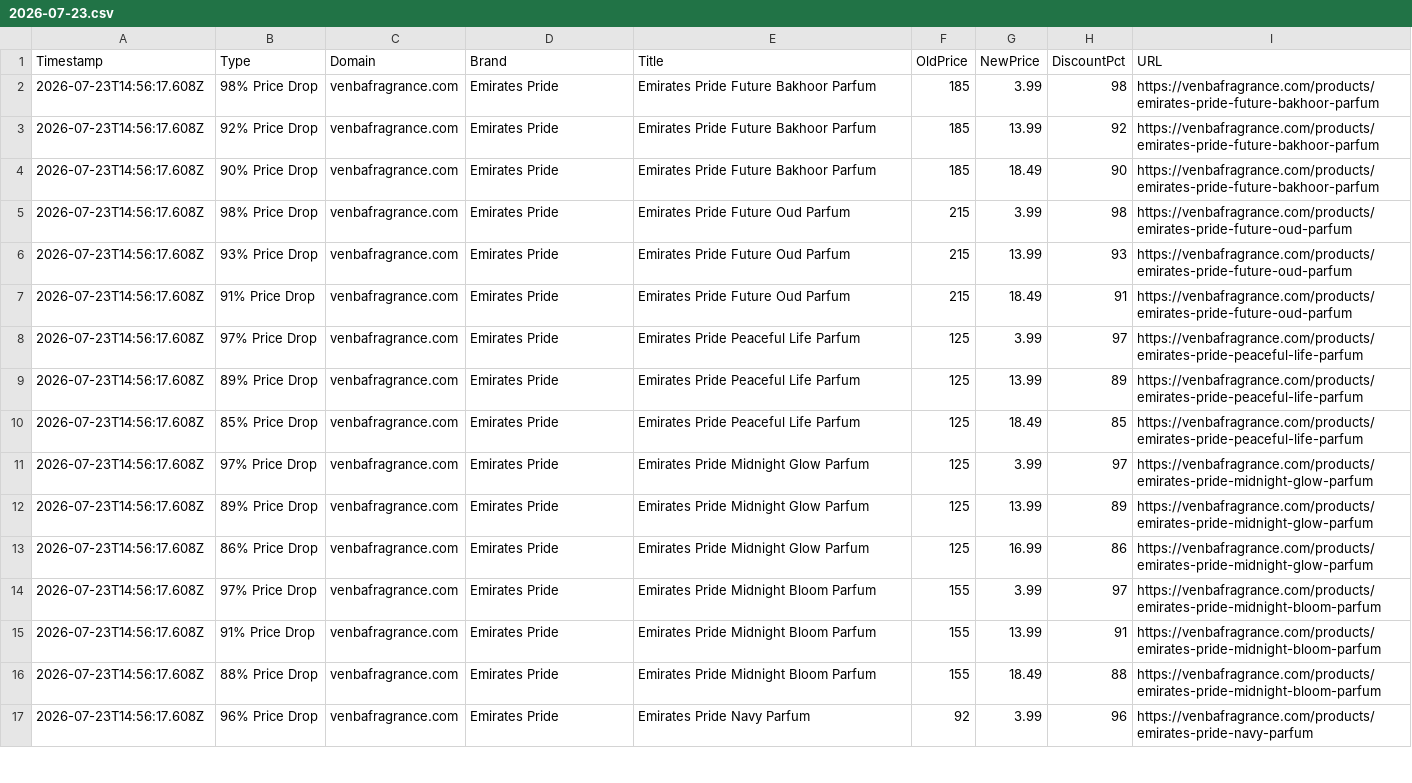
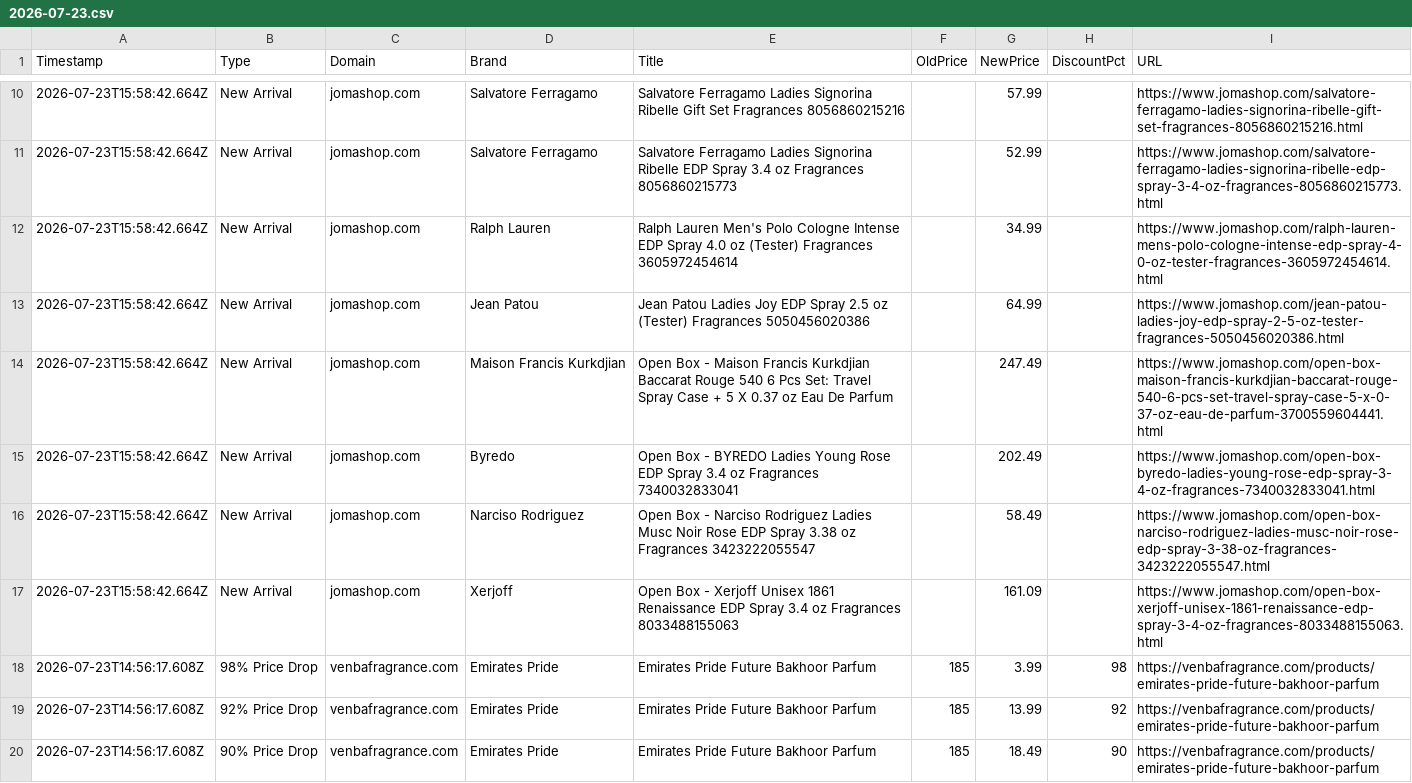
Before and after one commit to atllogix/fragrance-monitor, a CSV file: history/2026/07/2026-07-23.csv, drawn as a sheet; only a part is shown, gaps mark what is left out; the shorter side is filled out with more unchanged rows; the diff covers the shown part only.

```diff
--- a/history/2026/07/2026-07-23.csv
+++ b/history/2026/07/2026-07-23.csv
@@ -2 +10,9 @@ Timestamp,Type,Domain,Brand,Title,OldPrice,NewPrice,DiscountPct,URL
+2026-07-23T15:58:42.664Z,New Arrival,jomashop.com,Salvatore Ferragamo,Salvatore Ferragamo Ladies Signorina Ribelle Gift Set Fragrances 8056860215216,,57.99,,https://www.jomashop.com/salvatore-ferragamo-ladies-signorina-ribelle-gift-set-fragrances-8056860215216.html
+2026-07-23T15:58:42.664Z,New Arrival,jomashop.com,Salvatore Ferragamo,Salvatore Ferragamo Ladies Signorina Ribelle EDP Spray 3.4 oz Fragrances 8056860215773,,52.99,,https://www.jomashop.com/salvatore-ferragamo-ladies-signorina-ribelle-edp-spray-3-4-oz-fragrances-8056860215773.html
+2026-07-23T15:58:42.664Z,New Arrival,jomashop.com,Ralph Lauren,Ralph Lauren Men's Polo Cologne Intense EDP Spray 4.0 oz (Tester) Fragrances 3605972454614,,34.99,,https://www.jomashop.com/ralph-lauren-mens-polo-cologne-intense-edp-spray-4-0-oz-tester-fragrances-3605972454614.html
+2026-07-23T15:58:42.664Z,New Arrival,jomashop.com,Jean Patou,Jean Patou Ladies Joy EDP Spray 2.5 oz (Tester) Fragrances 5050456020386,,64.99,,https://www.jomashop.com/jean-patou-ladies-joy-edp-spray-2-5-oz-tester-fragrances-5050456020386.html
+2026-07-23T15:58:42.664Z,New Arrival,jomashop.com,Maison Francis Kurkdjian,Open Box - Maison Francis Kurkdjian Baccarat Rouge 540 6 Pcs Set: Travel Spray Case + 5 X 0.37 oz Eau De Parfum,,247.49,,https://www.jomashop.com/open-box-maison-francis-kurkdjian-baccarat-rouge-540-6-pcs-set-travel-spray-case-5-x-0-37-oz-eau-de-parfum-3700559604441.html
+2026-07-23T15:58:42.664Z,New Arrival,jomashop.com,Byredo,Open Box - BYREDO Ladies Young Rose EDP Spray 3.4 oz Fragrances 7340032833041,,202.49,,https://www.jomashop.com/open-box-byredo-ladies-young-rose-edp-spray-3-4-oz-fragrances-7340032833041.html
+2026-07-23T15:58:42.664Z,New Arrival,jomashop.com,Narciso Rodriguez,Open Box - Narciso Rodriguez Ladies Musc Noir Rose EDP Spray 3.38 oz Fragrances 3423222055547,,58.49,,https://www.jomashop.com/open-box-narciso-rodriguez-ladies-musc-noir-rose-edp-spray-3-38-oz-fragrances-3423222055547.html
+2026-07-23T15:58:42.664Z,New Arrival,jomashop.com,Xerjoff,Open Box - Xerjoff Unisex 1861 Renaissance EDP Spray 3.4 oz Fragrances 8033488155063,,161.09,,https://www.jomashop.com/open-box-xerjoff-unisex-1861-renaissance-edp-spray-3-4-oz-fragrances-8033488155063.html
 2026-07-23T14:56:17.608Z,98% Price Drop,venbafragrance.com,Emirates Pride,Emirates Pride Future Bakhoor Parfum,185,3.99,98,https://venbafragrance.com/products/emirates-pride-future-bakhoor-parfum
```
Also changed, not shown: 8 added rows elsewhere in this file, 3 other files.
